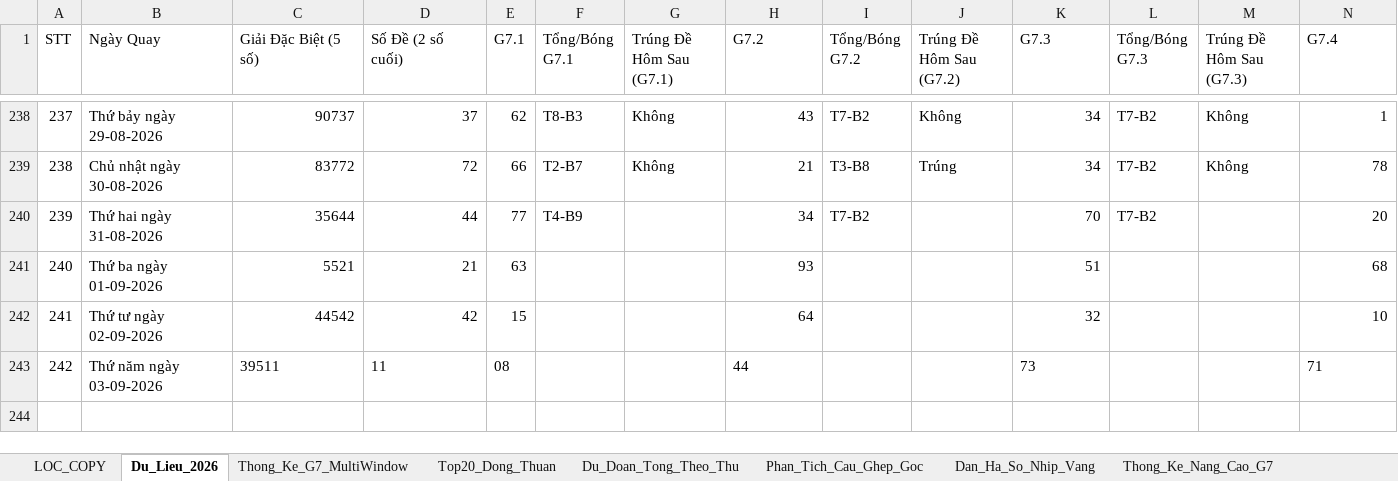
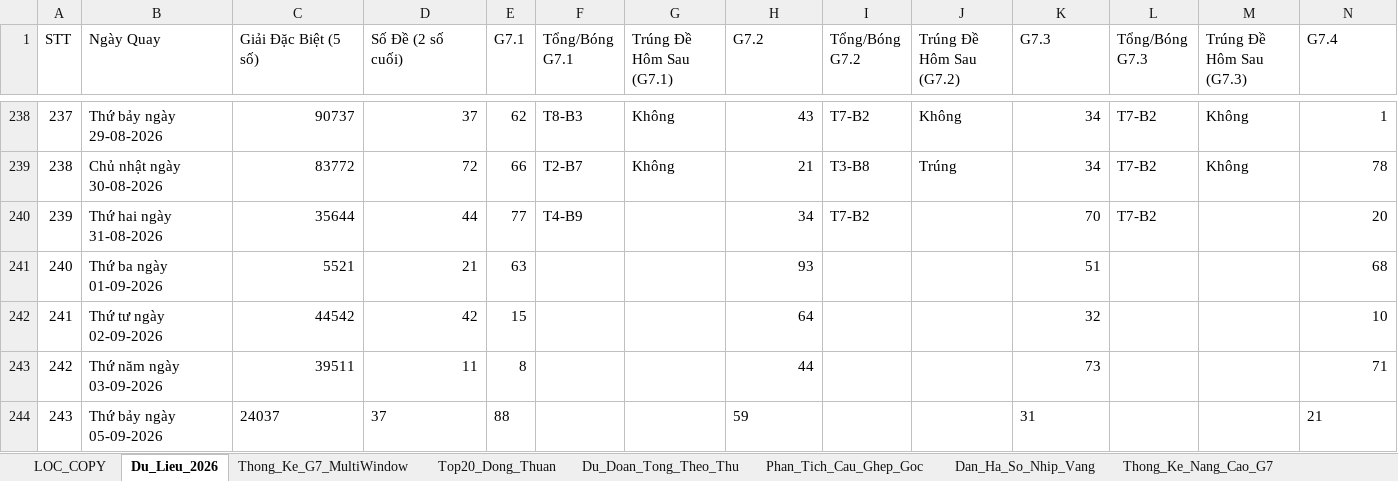
Before and after one commit to happiness2286-dot/57_up_to_75, an Excel workbook: Thong_Ke_G7_Va_Top20_XSMB_2026.xlsx, sheet Du_Lieu_2026, drawn as a sheet; only a part is shown, gaps mark what is left out; values as stored, in another font and other column widths than the file's, no borders; rows hold the shown columns only; the diff names each change by its address in the sheet, - before the commit and + after, or states it on an @@ line.

Commit message:
auto: Cap nhat ket qua XSMB ngay 05/09/2026 21:55 & cache-busting

```diff
--- a/Thong_Ke_G7_Va_Top20_XSMB_2026.xlsx (sheet Du_Lieu_2026)
+++ b/Thong_Ke_G7_Va_Top20_XSMB_2026.xlsx (sheet Du_Lieu_2026)
-C243:D243 alignment: left
+C243:D243 alignment: right
-E243 (G7.1): 08
+E243 (G7.1): 8
-H243 alignment: left
+H243 alignment: right
-K243 alignment: left
+K243 alignment: right
-N243 alignment: left
+N243 alignment: right
+row 244: 243 | Thứ bảy ngày 05-09-2026 | 24037 | 37 | 88 |  |  | 59 |  |  | 31 |  |  | 21
```
Also changed, not shown: 3 other files.
